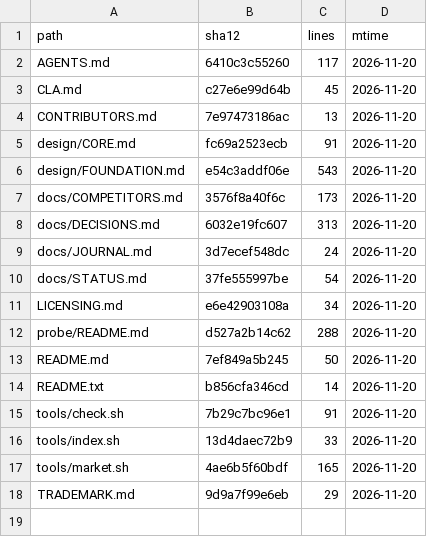
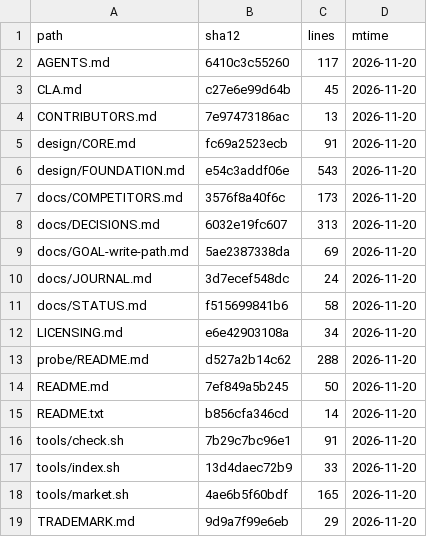
Before and after one commit to YusenZhang0601/tonyos, a TSV file: docs/INDEX.tsv, drawn as a sheet.

Commit message:
Add the first stage goal: close the write path
A bounded stage, not a direction: one write entry (CAS in the store), one fsync
per commit, group commit, and the numbers to prove it. Baselines and stop
conditions are in the file, so the next session does not need this conversation.

```diff
--- a/docs/INDEX.tsv
+++ b/docs/INDEX.tsv
@@ -8,4 +8,5 @@ docs/COMPETITORS.md	3576f8a40f6c	173	2026-11-20
 docs/DECISIONS.md	6032e19fc607	313	2026-11-20
+docs/GOAL-write-path.md	5ae2387338da	69	2026-11-20
 docs/JOURNAL.md	3d7ecef548dc	24	2026-11-20
-docs/STATUS.md	37fe555997be	54	2026-11-20
+docs/STATUS.md	f515699841b6	58	2026-11-20
 LICENSING.md	e6e42903108a	34	2026-11-20
```
Also changed, not shown: 2 other files.
